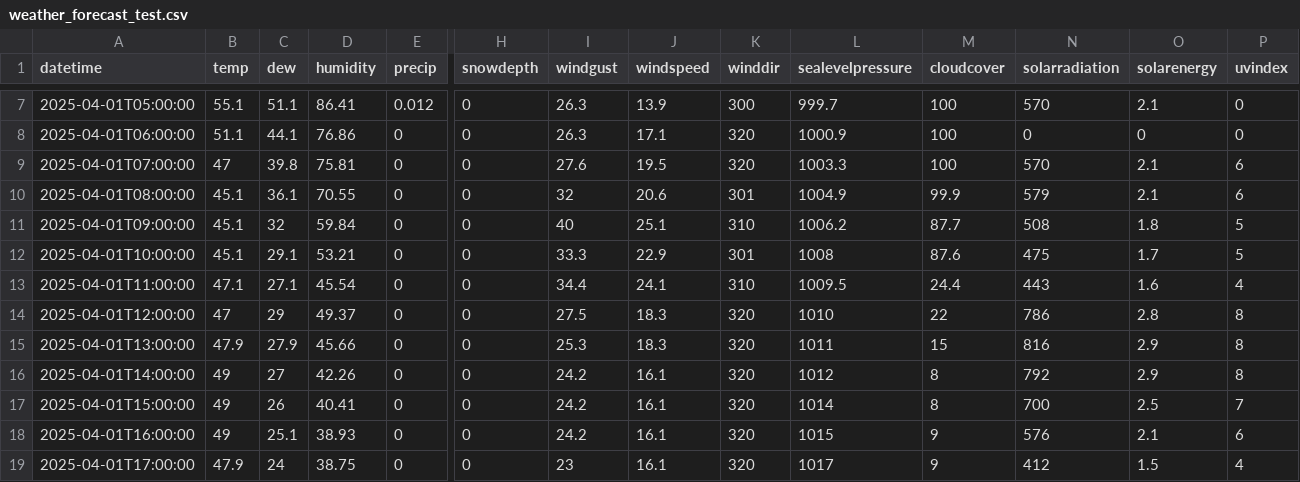
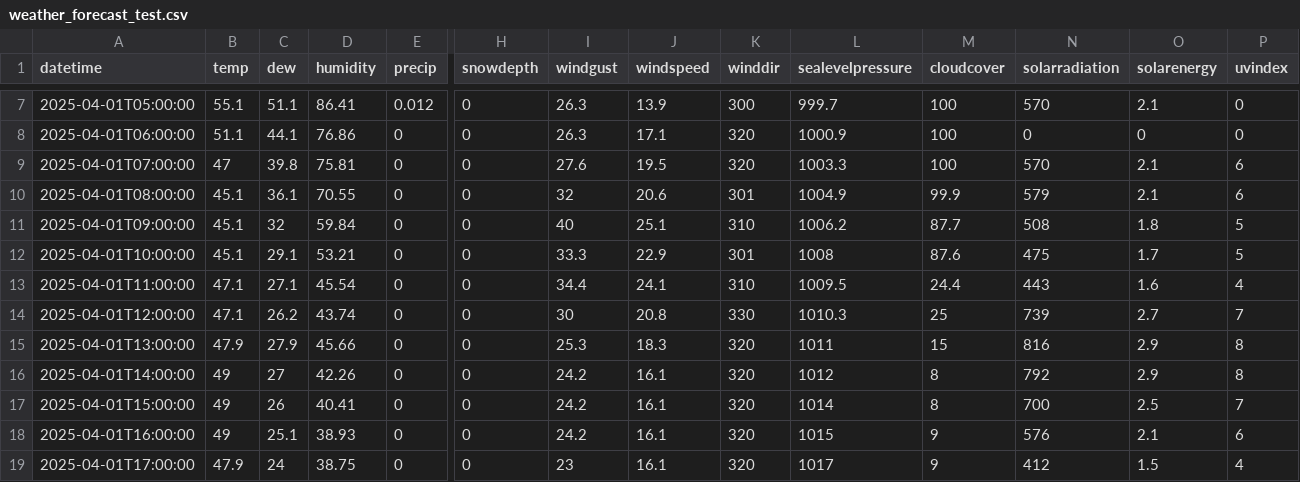
Before and after one commit to MatGBU/Senior-project, a CSV file: weather_forecast_test.csv, drawn as a sheet; only a part is shown, gaps mark what is left out; the diff names each change by its address in the sheet, - before the commit and + after, or states it on an @@ line.

```diff
--- a/weather_forecast_test.csv
+++ b/weather_forecast_test.csv
-B14 (temp): 47
+B14 (temp): 47.1
-C14 (dew): 29
+C14 (dew): 26.2
-D14 (humidity): 49.37
+D14 (humidity): 43.74
-I14 (windgust): 27.5
+I14 (windgust): 30
-J14 (windspeed): 18.3
+J14 (windspeed): 20.8
-K14 (winddir): 320
+K14 (winddir): 330
-L14 (sealevelpressure): 1010
+L14 (sealevelpressure): 1010.3
-M14 (cloudcover): 22
+M14 (cloudcover): 25
-N14 (solarradiation): 786
+N14 (solarradiation): 739
-O14 (solarenergy): 2.8
+O14 (solarenergy): 2.7
-P14 (uvindex): 8
+P14 (uvindex): 7
```
Also changed, not shown: energy_predictions_2025-04-01.csv, testing.csv, 4 other files.
